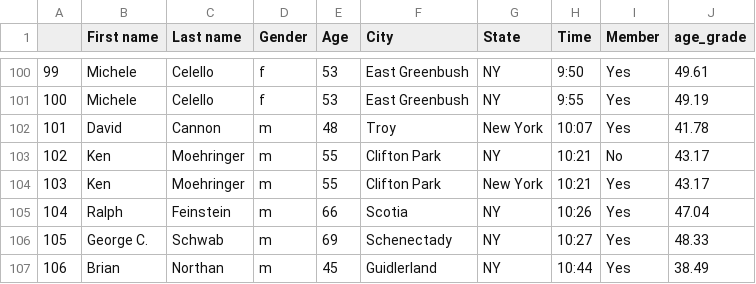
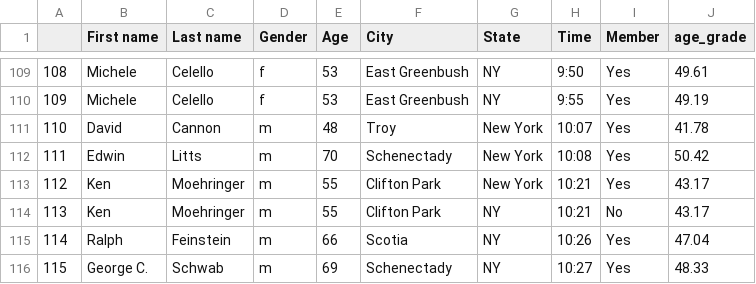
Before and after one commit to bnorthan/VirtualColonieMile, a CSV file: leaderboard.csv, drawn as a sheet; only a part is shown, gaps mark what is left out; the shorter side is filled out with more unchanged rows; the diff covers the shown part only; the diff names each change by its address in the sheet, - before the commit and + after, or states it on an @@ line.

```diff
--- a/leaderboard.csv
+++ b/leaderboard.csv
@@ column A renumbered from row 3 down @@
+row 112: 111 | Edwin | Litts | m | 70 | Schenectady | New York | 10:08 | Yes | 50.42
@@ row 104 moved to row 113: 112 @@
```
Also changed, not shown: 10 added rows, 1 removed row, 9 moved rows and 3 edited cells elsewhere in this file, 4 other files.
